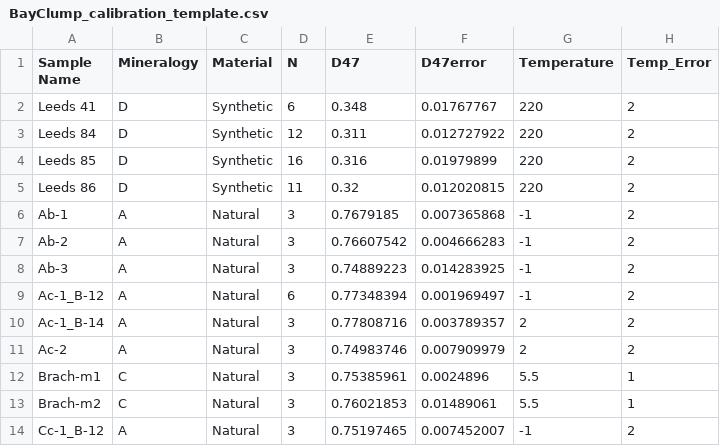
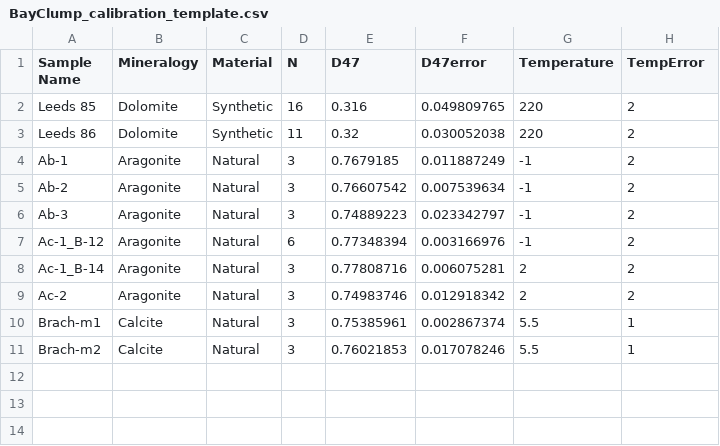
Before and after one commit to Tripati-Lab/BayClump, a CSV file: BayClump_calibration_template.csv, drawn as a sheet.

```diff
--- a/BayClump_calibration_template.csv
+++ b/BayClump_calibration_template.csv
@@ -1,14 +1,11 @@
-Sample Name,Mineralogy,Material,N,D47,D47error,Temperature,Temp_Error
-Leeds 41,D,Synthetic,6,0.348,0.01767767,220,2
-Leeds 84,D,Synthetic,12,0.311,0.012727922,220,2
-Leeds 85,D,Synthetic,16,0.316,0.01979899,220,2
-Leeds 86,D,Synthetic,11,0.32,0.012020815,220,2
-Ab-1,A,Natural,3,0.7679185,0.007365868,-1,2
-Ab-2,A,Natural,3,0.76607542,0.004666283,-1,2
-Ab-3,A,Natural,3,0.74889223,0.014283925,-1,2
-Ac-1_B-12,A,Natural,6,0.77348394,0.001969497,-1,2
-Ac-1_B-14,A,Natural,3,0.77808716,0.003789357,2,2
-Ac-2,A,Natural,3,0.74983746,0.007909979,2,2
-Brach-m1,C,Natural,3,0.75385961,0.0024896,5.5,1
-Brach-m2,C,Natural,3,0.76021853,0.01489061,5.5,1
-Cc-1_B-12,A,Natural,3,0.75197465,0.007452007,-1,2
+Sample Name,Mineralogy,Material,N,D47,D47error,Temperature,TempError
+Leeds 85,Dolomite,Synthetic,16,0.316,0.049809765,220,2
+Leeds 86,Dolomite,Synthetic,11,0.32,0.030052038,220,2
+Ab-1,Aragonite,Natural,3,0.7679185,0.011887249,-1,2
+Ab-2,Aragonite,Natural,3,0.76607542,0.007539634,-1,2
+Ab-3,Aragonite,Natural,3,0.74889223,0.023342797,-1,2
+Ac-1_B-12,Aragonite,Natural,6,0.77348394,0.003166976,-1,2
+Ac-1_B-14,Aragonite,Natural,3,0.77808716,0.006075281,2,2
+Ac-2,Aragonite,Natural,3,0.74983746,0.012918342,2,2
+Brach-m1,Calcite,Natural,3,0.75385961,0.002867374,5.5,1
+Brach-m2,Calcite,Natural,3,0.76021853,0.017078246,5.5,1
```
Also changed, not shown: Data/SampleData.csv, Data/SampleData2.csv, 6 other files.
